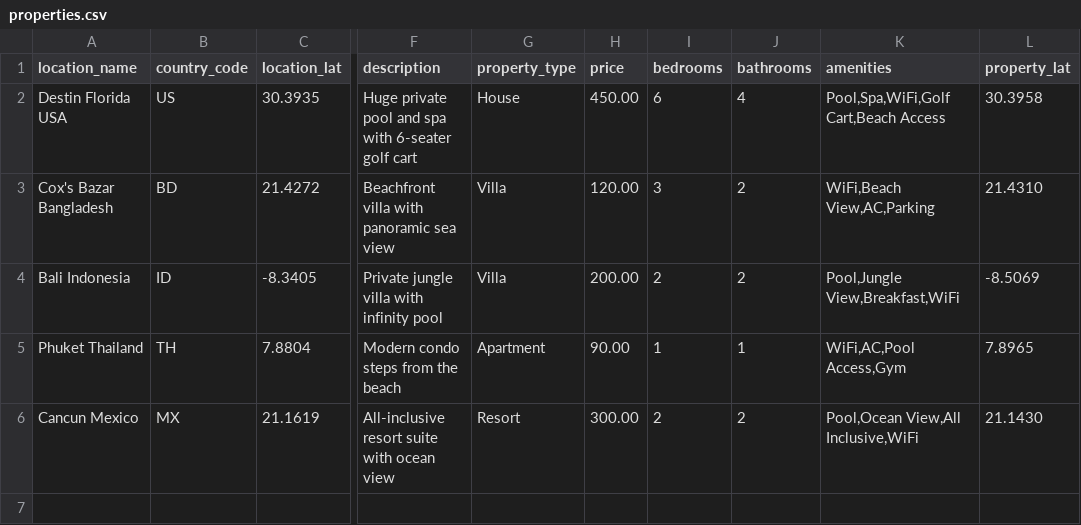
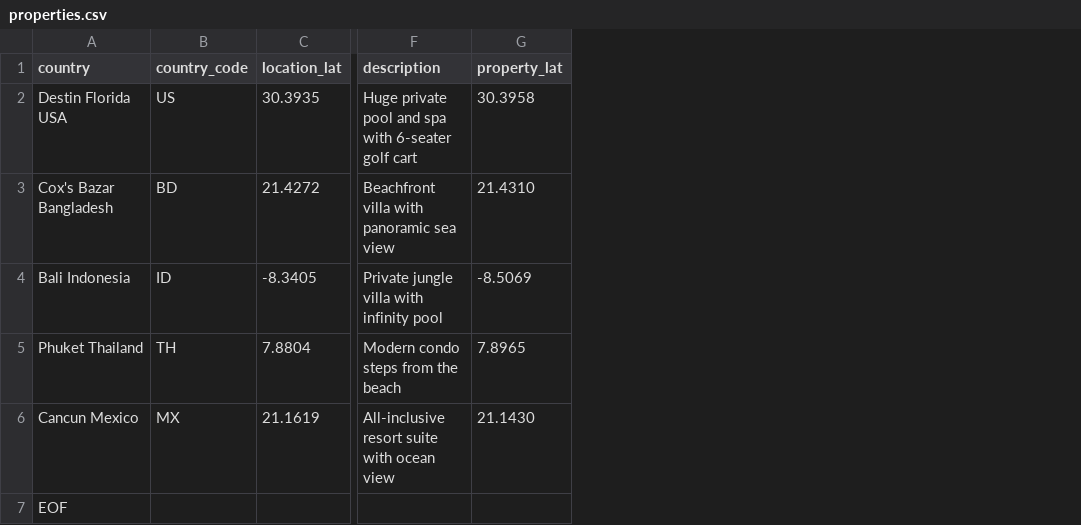
Before and after one commit to mhbhuiyan99/property-management__Mojammel, a CSV file: web/data/properties.csv, drawn as a sheet; only a part is shown, gaps mark what is left out; removed rows and columns are numbered as before the commit, all else as after; rows hold the shown columns only; the diff names each change by its address in the sheet, - before the commit and + after, or states it on an @@ line.

Commit message:
Update admin.py, views.py, import_poperties, data for model change

```diff
--- a/web/data/properties.csv
+++ b/web/data/properties.csv
-column G (property_type), rows 2-6: House | Villa | Villa | Apartment | Resort
-column H (price), rows 2-6: 450.00 | 120.00 | 200.00 | 90.00 | 300.00
-column I (bedrooms), rows 2-6: 6 | 3 | 2 | 1 | 2
-column J (bathrooms), rows 2-6: 4 | 2 | 2 | 1 | 2
-column K (amenities), rows 2-6: Pool,Spa,WiFi,Golf Cart,Beach Access | WiFi,Beach View,AC,Parking | Pool,Jungle View,Breakfast,WiFi | WiFi,AC,Pool Access,Gym | Pool,Ocean View,All Inclusive,WiFi
-A1: location_name
+A1: country
+row 7: EOF
```
Also changed, not shown: 3 other files.
